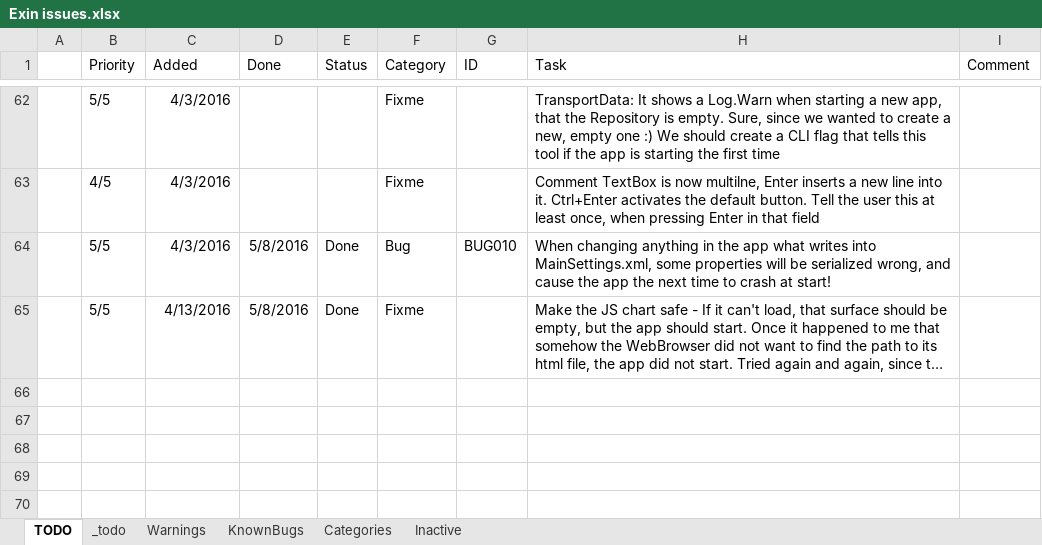
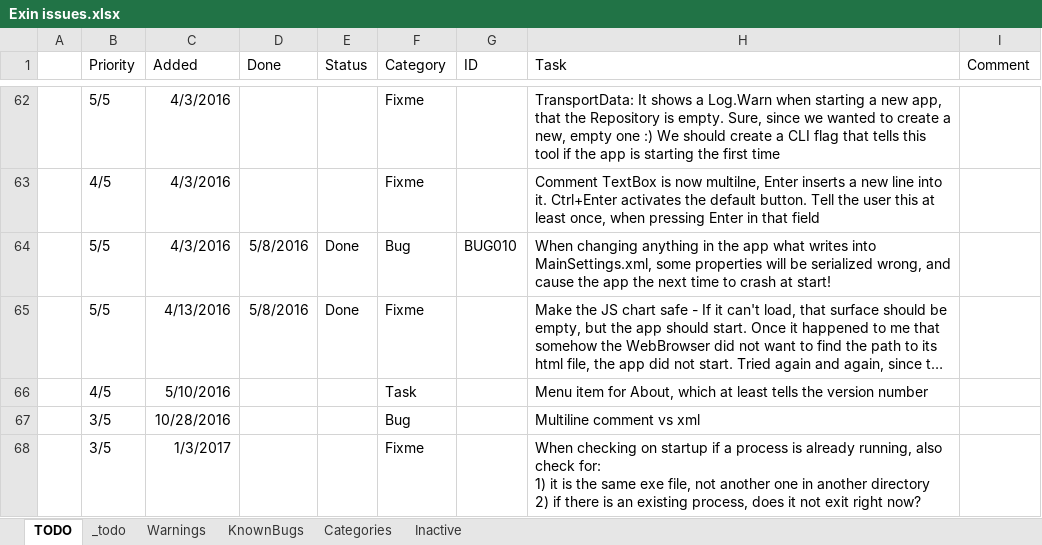
Before and after one commit to nvirth/Exin, an Excel workbook: Helpers/Exin issues.xlsx, sheet TODO, drawn as a sheet; only a part is shown, gaps mark what is left out; long unchanged cells end in …; values as stored, in another font and other column widths than the file's, no borders; ↵ is a line break in a cell; the diff names each change by its address in the sheet, - before the commit and + after, or states it on an @@ line.

Commit message:
Update issues xls

```diff
--- a/Helpers/Exin issues.xlsx (sheet TODO)
+++ b/Helpers/Exin issues.xlsx (sheet TODO)
+row 66:  | 4/5 | 5/10/2016 |  |  | Task |  | Menu item for About, which at least tells the version number
+row 67:  | 3/5 | 10/28/2016 |  |  | Bug |  | Multiline comment vs xml
+row 68:  | 3/5 | 1/3/2017 |  |  | Fixme |  | When checking on startup if a process is already running, also check for: ↵ 1) it is the same exe file, not another one in another directory ↵ 2) if there is an existing process, does it not exit right now?
```
